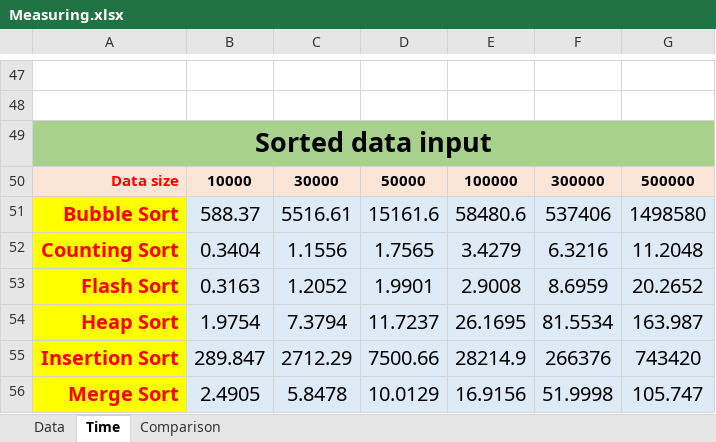
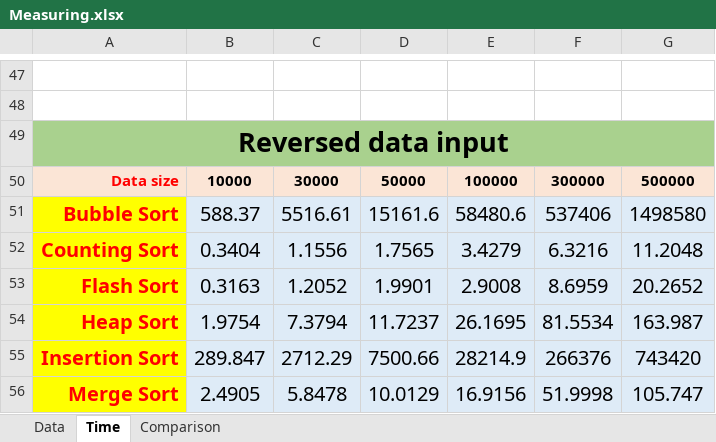
Before and after one commit to Melios22/Lab3_Sorting, an Excel workbook: Report/Measuring.xlsx, sheet Time, drawn as a sheet; only a part is shown, gaps mark what is left out; values as stored, in another font and other column widths than the file's, no borders; charts and pictures not drawn; the diff names each change by its address in the sheet, - before the commit and + after, or states it on an @@ line.

```diff
--- a/Report/Measuring.xlsx (sheet Time)
+++ b/Report/Measuring.xlsx (sheet Time)
-A49: Sorted data input
+A49: Reversed data input
```
Also changed, not shown: charts or pictures, 1 other file.
